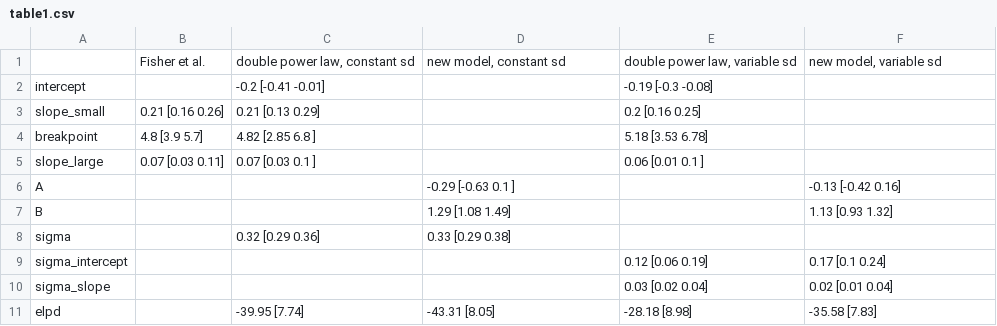
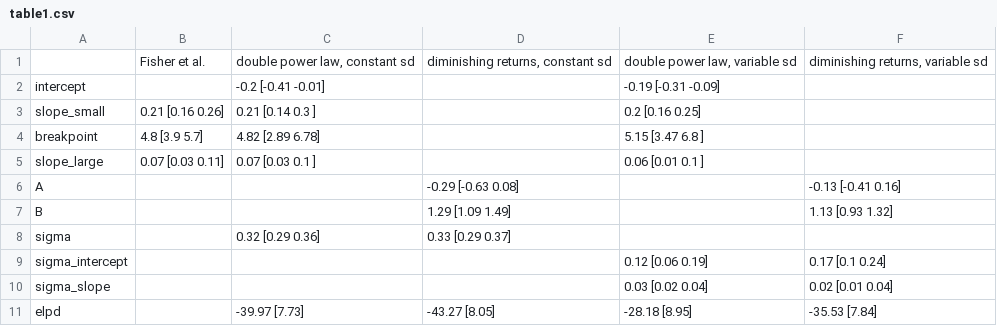
Before and after one commit to semraulab/allometry, a CSV file: table1.csv, drawn as a sheet.

Commit message:
Changed model name

```diff
--- a/table1.csv
+++ b/table1.csv
@@ -1,11 +1,11 @@
-,Fisher et al.,"double power law, constant sd","new model, constant sd","double power law, variable sd","new model, variable sd"
-intercept,,-0.2 [-0.41 -0.01],,-0.19 [-0.3  -0.08],
-slope_small,0.21 [0.16 0.26],0.21 [0.13 0.29],,0.2 [0.16 0.25],
-breakpoint,4.8 [3.9 5.7],4.82 [2.85 6.8 ],,5.18 [3.53 6.78],
+,Fisher et al.,"double power law, constant sd","diminishing returns, constant sd","double power law, variable sd","diminishing returns, variable sd"
+intercept,,-0.2 [-0.41 -0.01],,-0.19 [-0.31 -0.09],
+slope_small,0.21 [0.16 0.26],0.21 [0.14 0.3 ],,0.2 [0.16 0.25],
+breakpoint,4.8 [3.9 5.7],4.82 [2.89 6.78],,5.15 [3.47 6.8 ],
 slope_large,0.07 [0.03 0.11],0.07 [0.03 0.1 ],,0.06 [0.01 0.1 ],
-A,,,-0.29 [-0.63  0.1 ],,-0.13 [-0.42  0.16]
-B,,,1.29 [1.08 1.49],,1.13 [0.93 1.32]
-sigma,,0.32 [0.29 0.36],0.33 [0.29 0.38],,
+A,,,-0.29 [-0.63  0.08],,-0.13 [-0.41  0.16]
+B,,,1.29 [1.09 1.49],,1.13 [0.93 1.32]
+sigma,,0.32 [0.29 0.36],0.33 [0.29 0.37],,
 sigma_intercept,,,,0.12 [0.06 0.19],0.17 [0.1  0.24]
 sigma_slope,,,,0.03 [0.02 0.04],0.02 [0.01 0.04]
-elpd,,-39.95 [7.74],-43.31 [8.05],-28.18 [8.98],-35.58 [7.83]
+elpd,,-39.97 [7.73],-43.27 [8.05],-28.18 [8.95],-35.53 [7.84]
```
Also changed, not shown: 2 other files.
